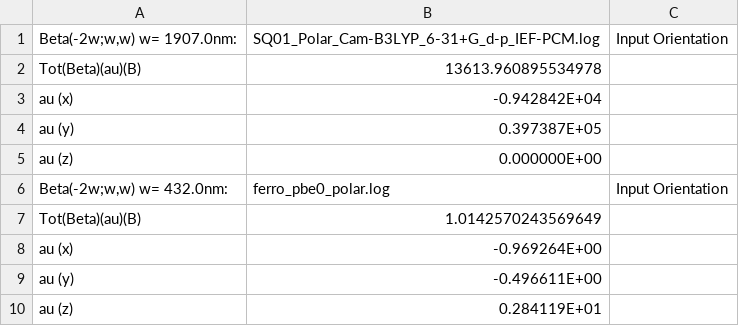
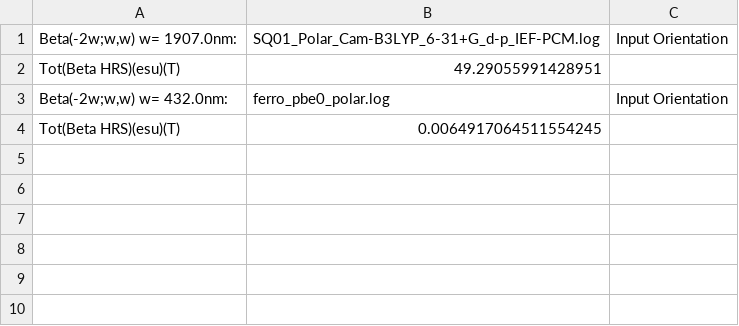
Before and after one commit to florincy/NLOpy, a CSV file: teste/BetaHRS.csv, drawn as a sheet; removed rows and columns are numbered as before the commit, all else as after; the diff names each change by its address in the sheet, - before the commit and + after, or states it on an @@ line.

```diff
--- a/teste/BetaHRS.csv
+++ b/teste/BetaHRS.csv
-row 2: Tot(Beta)(au)(B) | 13613.960895534978
-row 3: au (x) | -0.942842E+04
-row 4: au (y) | 0.397387E+05
-row 5: au (z) | 0.000000E+00
+row 2: Tot(Beta HRS)(esu)(T) | 49.29055991428951
-row 7: Tot(Beta)(au)(B) | 1.0142570243569649
-row 8: au (x) | -0.969264E+00
-row 9: au (y) | -0.496611E+00
-row 10: au (z) | 0.284119E+01
+row 4: Tot(Beta HRS)(esu)(T) | 0.0064917064511554245
```
Also changed, not shown: teste/BetaStatic.csv, 13 other files.
